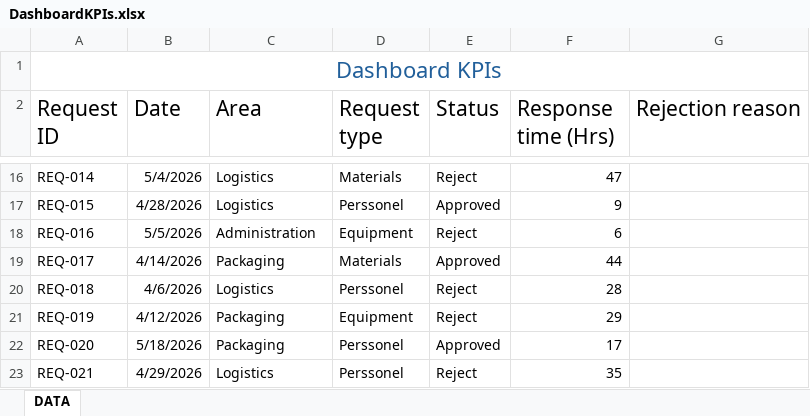
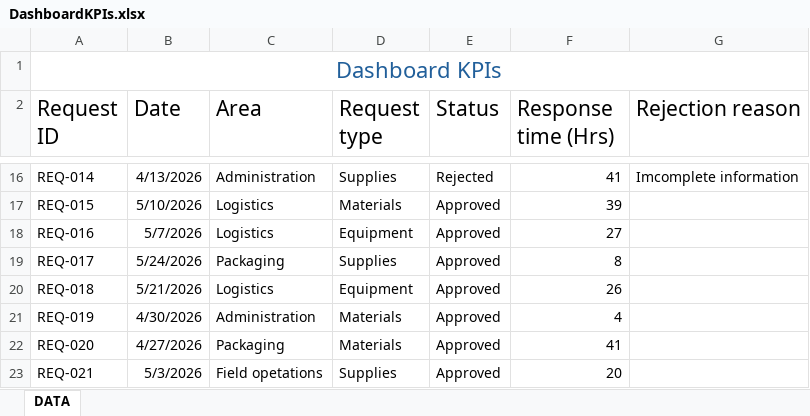
Before and after one commit to Job-Pulache/Field-Requirement-management, an Excel workbook: Dashboard/DashboardKPIs.xlsx, sheet DATA, drawn as a sheet; only a part is shown, gaps mark what is left out; values as stored, in another font and other column widths than the file's, no borders; conditional formats not drawn; the diff covers the shown part only; the diff names each change by its address in the sheet, - before the commit and + after, or states it on an @@ line.

Commit message:
We complete the rejection reason field using an Excel formula

```diff
--- a/Dashboard/DashboardKPIs.xlsx (sheet DATA)
+++ b/Dashboard/DashboardKPIs.xlsx (sheet DATA)
-B16 (Date): 5/4/2026
+B16 (Date): 4/13/2026
-C16 (Area): Logistics
+C16 (Area): Administration
-D16 (Request type): Materials
+D16 (Request type): Supplies
-E16 (Status): Reject
+E16 (Status): Rejected
-F16 (Response time (Hrs)): 47
+F16 (Response time (Hrs)): 41
-G16 (Rejection reason): (empty)
+G16 (Rejection reason): Imcomplete information
-B17 (Date): 4/28/2026
+B17 (Date): 5/10/2026
-D17 (Request type): Perssonel
+D17 (Request type): Materials
-F17 (Response time (Hrs)): 9
+F17 (Response time (Hrs)): 39
-B18 (Date): 5/5/2026
+B18 (Date): 5/7/2026
-C18 (Area): Administration
+C18 (Area): Logistics
-E18 (Status): Reject
+E18 (Status): Approved
-F18 (Response time (Hrs)): 6
+F18 (Response time (Hrs)): 27
-B19 (Date): 4/14/2026
+B19 (Date): 5/24/2026
-D19 (Request type): Materials
+D19 (Request type): Supplies
-F19 (Response time (Hrs)): 44
+F19 (Response time (Hrs)): 8
-B20 (Date): 4/6/2026
+B20 (Date): 5/21/2026
-D20 (Request type): Perssonel
+D20 (Request type): Equipment
-E20:E21 (Status): Reject
+E20:E21 (Status): Approved
-F20 (Response time (Hrs)): 28
+F20 (Response time (Hrs)): 26
-B21 (Date): 4/12/2026
+B21 (Date): 4/30/2026
-C21 (Area): Packaging
+C21 (Area): Administration
-D21 (Request type): Equipment
+D21 (Request type): Materials
-F21 (Response time (Hrs)): 29
+F21 (Response time (Hrs)): 4
-B22 (Date): 5/18/2026
+B22 (Date): 4/27/2026
-D22 (Request type): Perssonel
+D22 (Request type): Materials
-F22 (Response time (Hrs)): 17
+F22 (Response time (Hrs)): 41
-B23 (Date): 4/29/2026
+B23 (Date): 5/3/2026
-C23 (Area): Logistics
+C23 (Area): Field opetations
-D23 (Request type): Perssonel
+D23 (Request type): Supplies
-E23 (Status): Reject
+E23 (Status): Approved
-F23 (Response time (Hrs)): 35
+F23 (Response time (Hrs)): 20
```
Also changed, not shown: 98 edited cells elsewhere in this sheet, formulas that keep their value.
